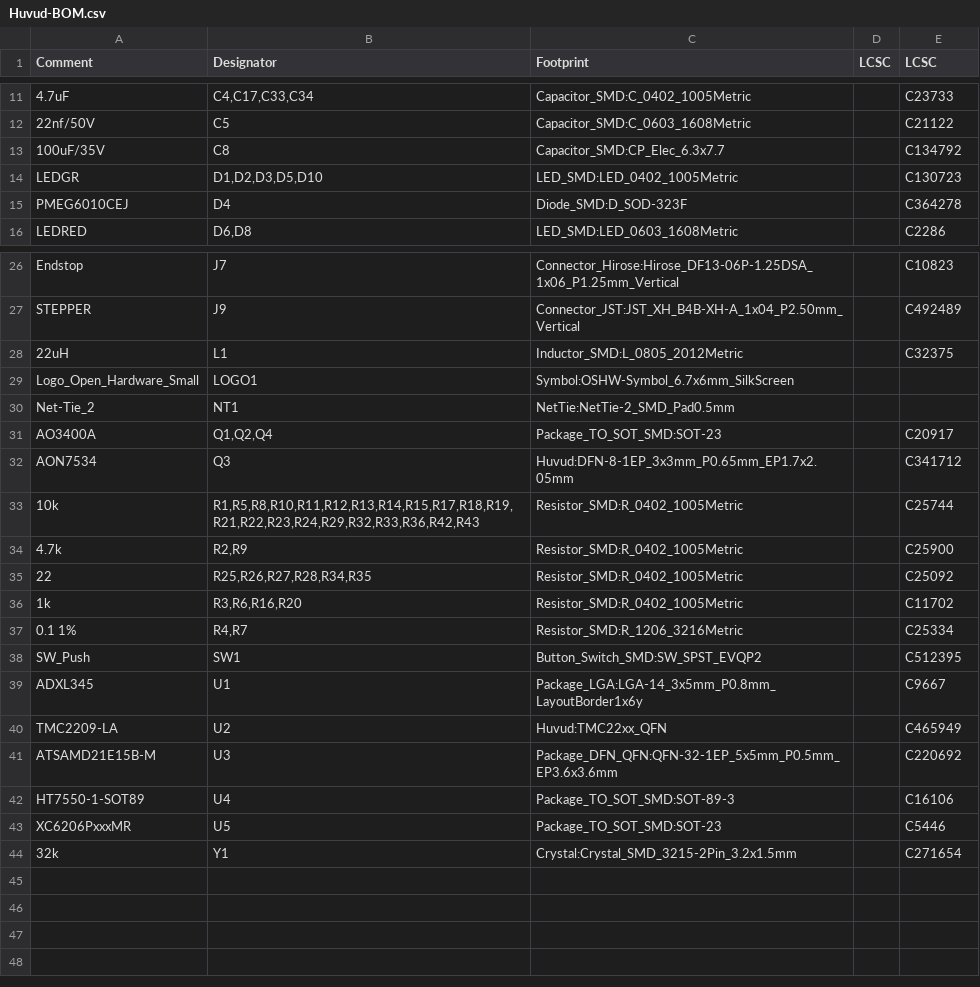
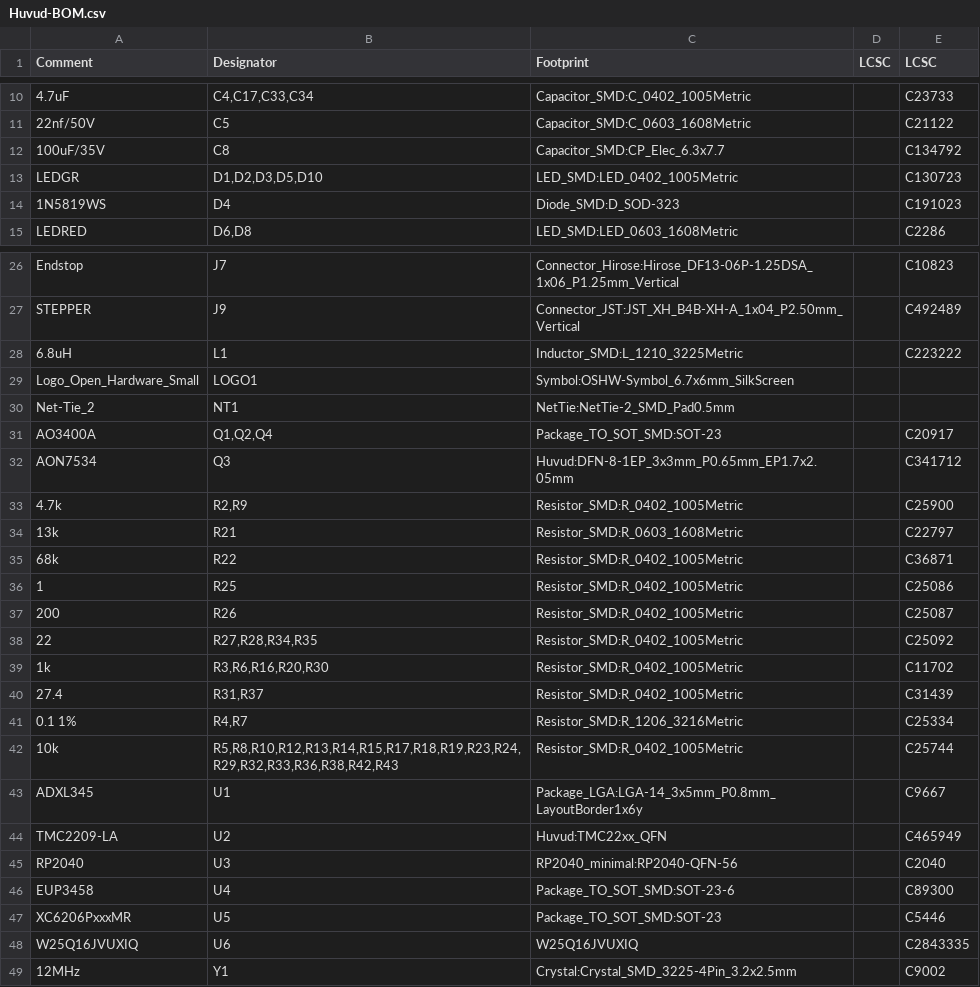
Before and after one commit to ghent360/KlipperToolboard, a CSV file: PCB/HuvudTiny2/assembly/Huvud-BOM.csv, drawn as a sheet; only a part is shown, gaps mark what is left out; the diff covers the shown part only.

```diff
--- a/PCB/HuvudTiny2/assembly/Huvud-BOM.csv
+++ b/PCB/HuvudTiny2/assembly/Huvud-BOM.csv
@@ -14,3 +13,3 @@ Comment,Designator,Footprint,LCSC, LCSC
 "LEDGR","D1,D2,D3,D5,D10","LED_SMD:LED_0402_1005Metric","","C130723"
-"PMEG6010CEJ","D4","Diode_SMD:D_SOD-323F","","C364278"
+"1N5819WS","D4","Diode_SMD:D_SOD-323","","C191023"
 "LEDRED","D6,D8","LED_SMD:LED_0603_1608Metric","","C2286"
@@ -27,3 +27,3 @@ Comment,Designator,Footprint,LCSC, LCSC
 "STEPPER","J9","Connector_JST:JST_XH_B4B-XH-A_1x04_P2.50mm_Vertical","","C492489"
-"22uH","L1","Inductor_SMD:L_0805_2012Metric","","C32375"
+"6.8uH","L1","Inductor_SMD:L_1210_3225Metric","","C223222"
 "Logo_Open_Hardware_Small","LOGO1","Symbol:OSHW-Symbol_6.7x6mm_SilkScreen",""
@@ -32,13 +32,18 @@ Comment,Designator,Footprint,LCSC, LCSC
 "AON7534","Q3","Huvud:DFN-8-1EP_3x3mm_P0.65mm_EP1.7x2.05mm",""," C341712"
-"10k","R1,R5,R8,R10,R11,R12,R13,R14,R15,R17,R18,R19,R21,R22,R23,R24,R29,R32,R33,R36,R42,R43","Resistor_SMD:R_0402_1005Metric","","C25744"
 "4.7k","R2,R9","Resistor_SMD:R_0402_1005Metric","","C25900"
-"22","R25,R26,R27,R28,R34,R35","Resistor_SMD:R_0402_1005Metric","","C25092"
-"1k","R3,R6,R16,R20","Resistor_SMD:R_0402_1005Metric","","C11702"
+"13k","R21","Resistor_SMD:R_0603_1608Metric","","C22797"
+"68k","R22","Resistor_SMD:R_0402_1005Metric","","C36871"
+"1","R25","Resistor_SMD:R_0402_1005Metric","","C25086"
+"200","R26","Resistor_SMD:R_0402_1005Metric","","C25087"
+"22","R27,R28,R34,R35","Resistor_SMD:R_0402_1005Metric","","C25092"
+"1k","R3,R6,R16,R20,R30","Resistor_SMD:R_0402_1005Metric","","C11702"
+"27.4","R31,R37","Resistor_SMD:R_0402_1005Metric","","C31439"
 "0.1 1%","R4,R7","Resistor_SMD:R_1206_3216Metric","","C25334"
-"SW_Push","SW1","Button_Switch_SMD:SW_SPST_EVQP2","","C512395"
+"10k","R5,R8,R10,R12,R13,R14,R15,R17,R18,R19,R23,R24,R29,R32,R33,R36,R38,R42,R43","Resistor_SMD:R_0402_1005Metric","","C25744"
 "ADXL345","U1","Package_LGA:LGA-14_3x5mm_P0.8mm_LayoutBorder1x6y","","C9667"
 "TMC2209-LA","U2","Huvud:TMC22xx_QFN","","C465949 "
-"ATSAMD21E15B-M","U3","Package_DFN_QFN:QFN-32-1EP_5x5mm_P0.5mm_EP3.6x3.6mm","","C220692"
-"HT7550-1-SOT89","U4","Package_TO_SOT_SMD:SOT-89-3","","C16106"
+"RP2040","U3","RP2040_minimal:RP2040-QFN-56","","C2040"
+"EUP3458","U4","Package_TO_SOT_SMD:SOT-23-6","","C89300"
 "XC6206PxxxMR","U5","Package_TO_SOT_SMD:SOT-23","","C5446"
-"32k","Y1","Crystal:Crystal_SMD_3215-2Pin_3.2x1.5mm","","C271654"
+"W25Q16JVUXIQ","U6","W25Q16JVUXIQ","","C2843335"
+"12MHz","Y1","Crystal:Crystal_SMD_3225-4Pin_3.2x2.5mm","","C9002"
```
Also changed, not shown: 2 added rows, 2 removed rows and 4 edited cells elsewhere in this file, PCB/HuvudTiny2/assembly/Huvud-top-pos-jlc.csv, PCB/HuvudTiny2/assembly/Huvud-top-pos.csv, 21 other files.
